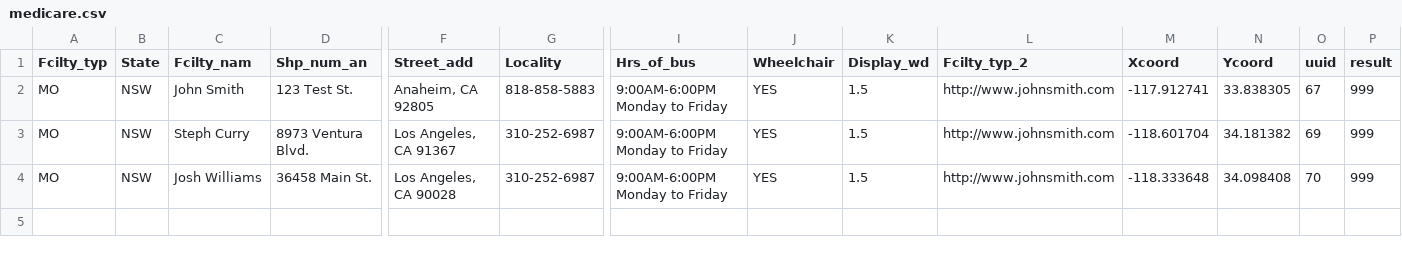
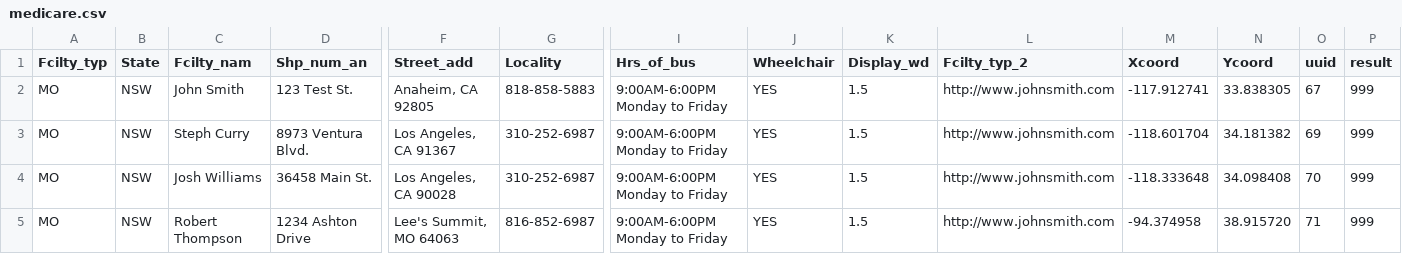
Before and after one commit to parva-sunamerica/Google-Maps, a CSV file: medicare.csv, drawn as a sheet; only a part is shown, gaps mark what is left out; rows hold the shown columns only; the diff names each change by its address in the sheet, - before the commit and + after, or states it on an @@ line.

Commit message:
update 4

```diff
--- a/medicare.csv
+++ b/medicare.csv
+row 5: MO | NSW | Robert Thompson | 1234 Ashton Drive | Lee's Summit, MO 64063 | 816-852-6987 | 9:00AM-6:00PM Monday to Friday | YES | 1.5 | http://www.johnsmith.com | -94.374958 | 38.915720 | 71 | 999
```
